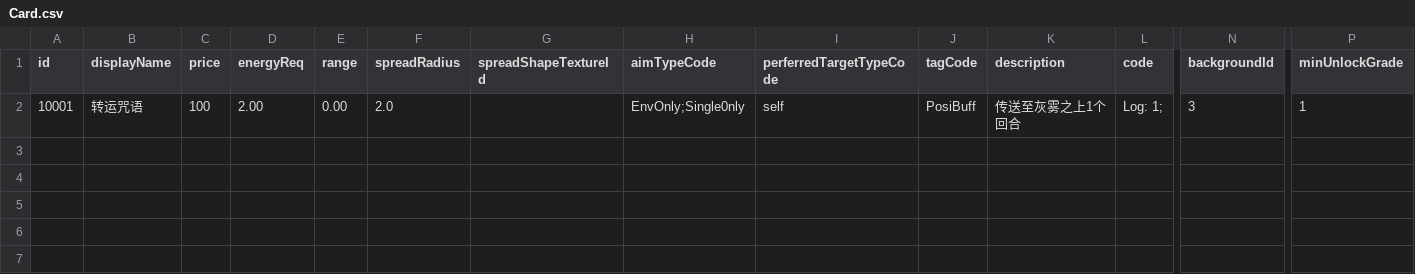
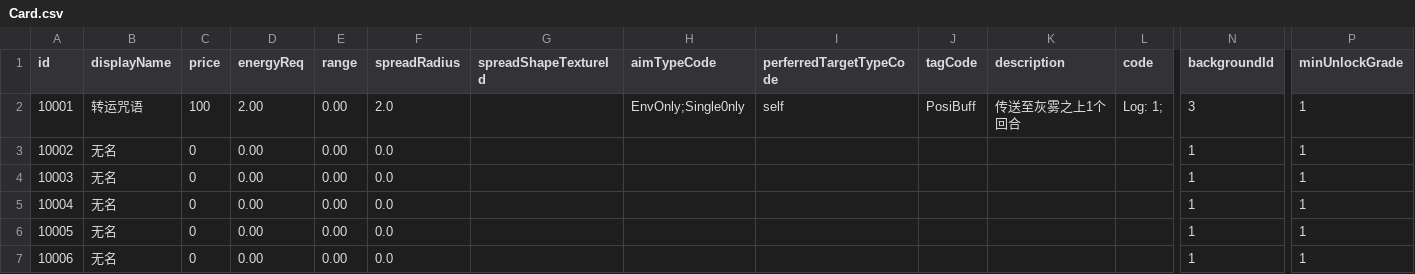
Before and after one commit to NWYLZW/A-Language-IDE, a CSV file: Database/Card.csv, drawn as a sheet; only a part is shown, gaps mark what is left out; rows hold the shown columns only; the diff names each change by its address in the sheet, - before the commit and + after, or states it on an @@ line.

```diff
--- a/Database/Card.csv
+++ b/Database/Card.csv
+row 3: 10002 | 无名 | 0 | 0.00 | 0.00 | 0.0 |  |  |  |  |  |  | 1 | 1
+row 4: 10003 | 无名 | 0 | 0.00 | 0.00 | 0.0 |  |  |  |  |  |  | 1 | 1
+row 5: 10004 | 无名 | 0 | 0.00 | 0.00 | 0.0 |  |  |  |  |  |  | 1 | 1
+row 6: 10005 | 无名 | 0 | 0.00 | 0.00 | 0.0 |  |  |  |  |  |  | 1 | 1
+row 7: 10006 | 无名 | 0 | 0.00 | 0.00 | 0.0 |  |  |  |  |  |  | 1 | 1
```
Also changed, not shown: 10 other files.
